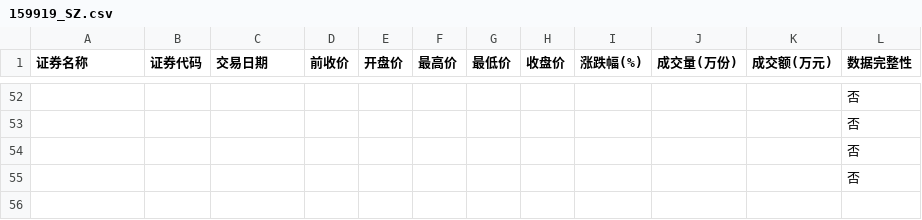
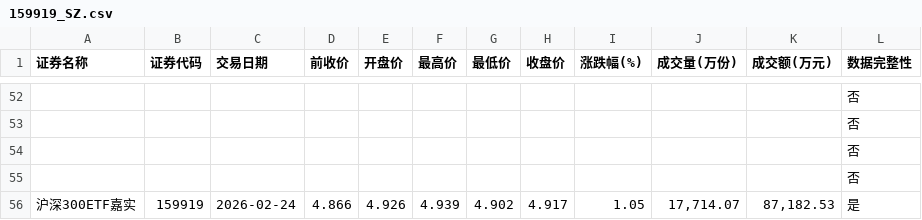
Before and after one commit to t233hao/data, a CSV file: 159919_SZ.csv, drawn as a sheet; only a part is shown, gaps mark what is left out; the diff names each change by its address in the sheet, - before the commit and + after, or states it on an @@ line.

Commit message:
generated today data

```diff
--- a/159919_SZ.csv
+++ b/159919_SZ.csv
+row 56: 沪深300ETF嘉实 | 159919 | 2026-02-24 | 4.866 | 4.926 | 4.939 | 4.902 | 4.917 | 1.05 | 17,714.07 | 87,182.53 | 是
```
Also changed, not shown: 159629_SZ.csv, 159845_SZ.csv, 10 other files.
